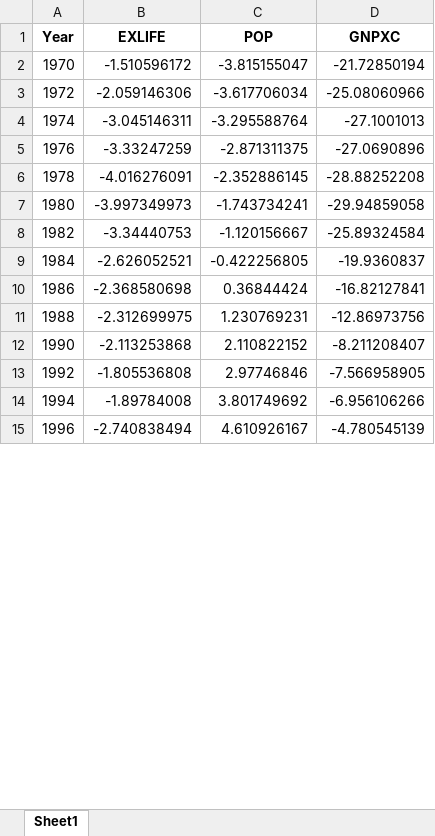
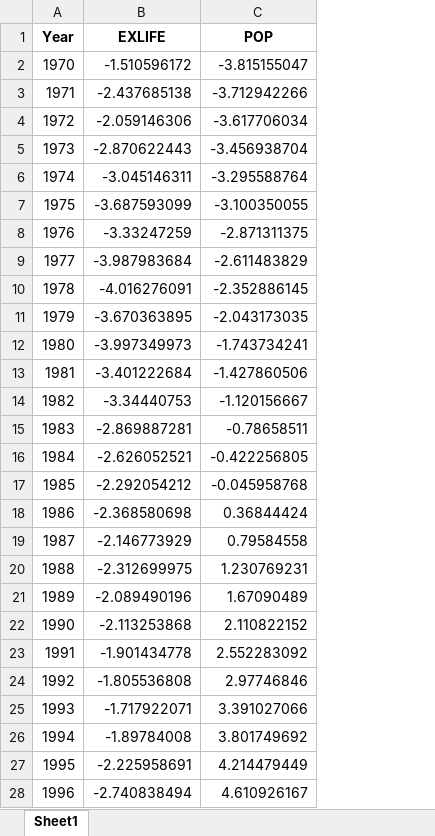
Before and after one commit to julifgo/mml_3.0, an Excel workbook: notebooks/data/output/diff_porcentual_LAM.xlsx, sheet Sheet1, drawn as a sheet; only a part is shown; values as stored, in another font and other column widths than the file's, no borders; removed rows and columns are numbered as before the commit, all else as after; the diff covers the shown part only; the diff names each change by its address in the sheet, - before the commit and + after, or states it on an @@ line.

```diff
--- a/notebooks/data/output/diff_porcentual_LAM.xlsx (sheet Sheet1)
+++ b/notebooks/data/output/diff_porcentual_LAM.xlsx (sheet Sheet1)
-column D (GNPXC), rows 2-15: -21.72850194 | -25.08060966 | -27.1001013 | -27.0690896 | -28.88252208 | -29.94859058 | -25.89324584 | -19.9360837 | -16.82127841 | -12.86973756 | -8.211208407 | -7.566958905 | -6.956106266 | -4.780545139
+row 3: 1971 | -2.437685138 | -3.712942266
+row 5: 1973 | -2.870622443 | -3.456938704
+row 7: 1975 | -3.687593099 | -3.100350055
+row 9: 1977 | -3.987983684 | -2.611483829
+row 11: 1979 | -3.670363895 | -2.043173035
+row 13: 1981 | -3.401222684 | -1.427860506
+row 15: 1983 | -2.869887281 | -0.78658511
+row 17: 1985 | -2.292054212 | -0.045958768
+row 19: 1987 | -2.146773929 | 0.79584558
+row 21: 1989 | -2.089490196 | 1.67090489
+row 23: 1991 | -1.901434778 | 2.552283092
+row 25: 1993 | -1.717922071 | 3.391027066
+row 27: 1995 | -2.225958691 | 4.214479449
```
Also changed, not shown: 2 added rows and 9 removed rows elsewhere in this sheet, notebooks/data/output/diff_porcentual_DEVELOPED.xlsx, 30 other files.
